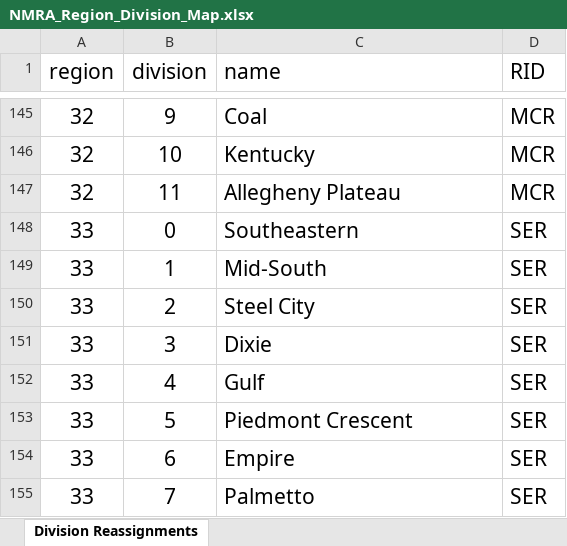
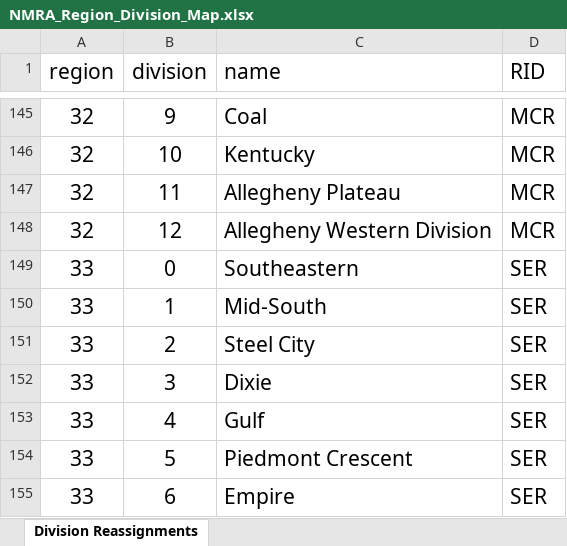
Before and after one commit to ecwhitney42/NMRAMembers, an Excel workbook: config/NMRA_Region_Division_Map.xlsx, sheet Division Reassignments, drawn as a sheet; only a part is shown, gaps mark what is left out; the shorter side is filled out with more unchanged rows; values as stored, in another font and other column widths than the file's, no borders; the diff names each change by its address in the sheet, - before the commit and + after, or states it on an @@ line.

```diff
--- a/config/NMRA_Region_Division_Map.xlsx (sheet Division Reassignments)
+++ b/config/NMRA_Region_Division_Map.xlsx (sheet Division Reassignments)
+row 148: 32 | 12 | Allegheny Western Division | MCR
```
Also changed, not shown: 3 other files.
